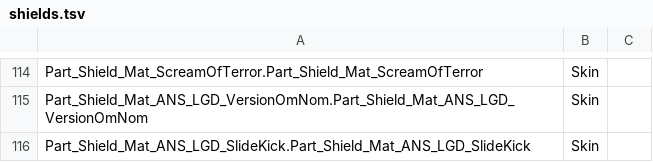
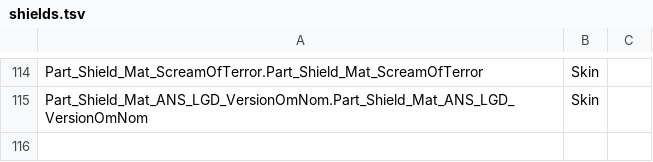
Before and after one commit to sandsmark/borderlands3-save-editor, a TSV file: data/descriptions/shields.tsv, drawn as a sheet; only a part is shown, gaps mark what is left out; the diff names each change by its address in the sheet, - before the commit and + after, or states it on an @@ line.

```diff
--- a/data/descriptions/shields.tsv
+++ b/data/descriptions/shields.tsv
-row 116: Part_Shield_Mat_ANS_LGD_SlideKick.Part_Shield_Mat_ANS_LGD_SlideKick | Skin
```
Also changed, not shown: data/descriptions/weapons/ar-jak.tsv, 4 other files.
